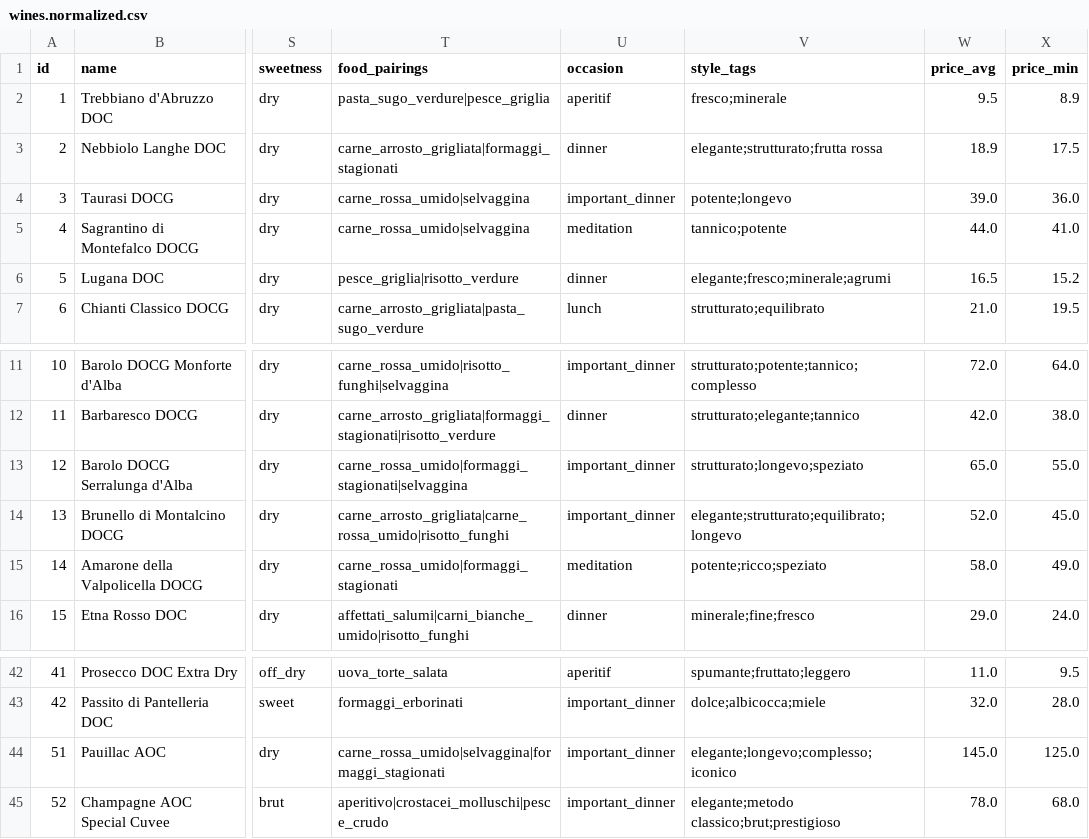
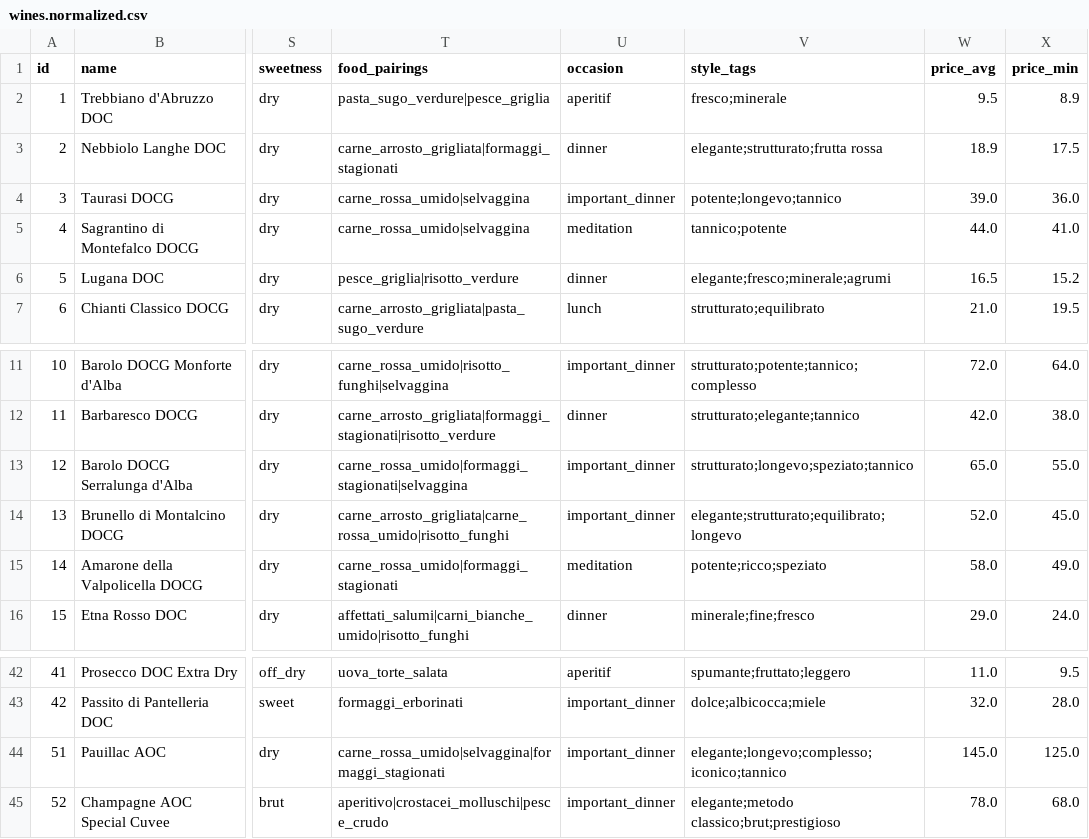
Before and after one commit to maxangeletti/sommelier-ai, a CSV file: data/wines.normalized.csv, drawn as a sheet; only a part is shown, gaps mark what is left out; the diff names each change by its address in the sheet, - before the commit and + after, or states it on an @@ line.

Commit message:
fix: aggiungi tag tannico ai vini con tannini high nel dataset

```diff
--- a/data/wines.normalized.csv
+++ b/data/wines.normalized.csv
-V4 (style_tags): potente;longevo
+V4 (style_tags): potente;longevo;tannico
-V13 (style_tags): strutturato;longevo;speziato
+V13 (style_tags): strutturato;longevo;speziato;tannico
-V44 (style_tags): elegante;longevo;complesso;iconico
+V44 (style_tags): elegante;longevo;complesso;iconico;tannico
```
